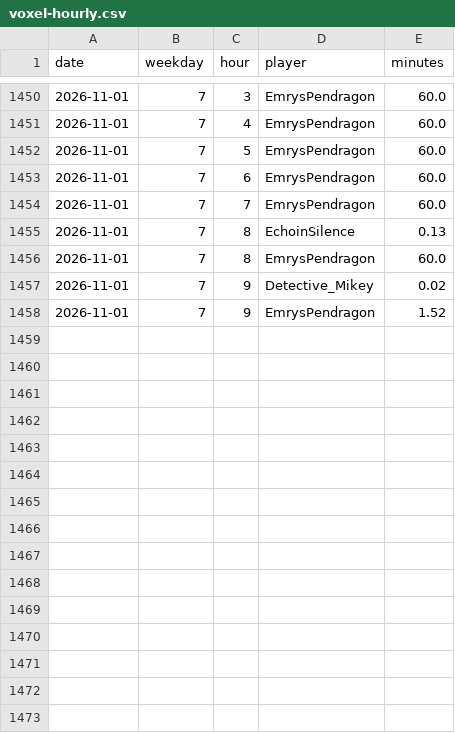
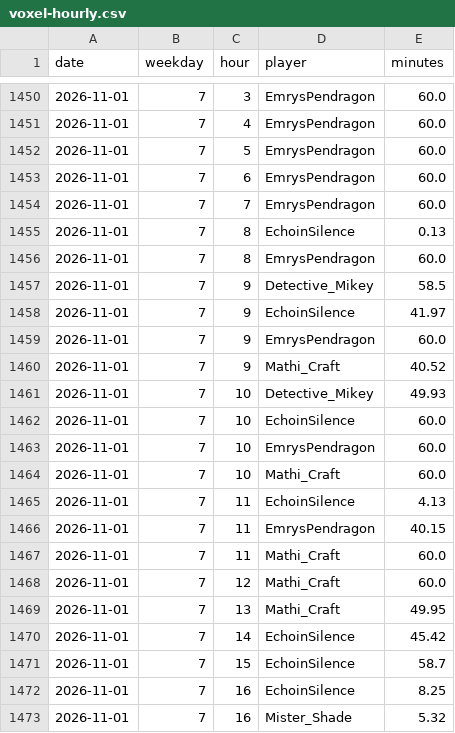
Before and after one commit to mathijsboogaert/Voxel, a CSV file: docs/data/voxel-hourly.csv, drawn as a sheet; only a part is shown, gaps mark what is left out.

```diff
--- a/docs/data/voxel-hourly.csv
+++ b/docs/data/voxel-hourly.csv
@@ -1456,3 +1456,18 @@ date,weekday,hour,player,minutes
 2026-11-01,7,8,EmrysPendragon,60.0
-2026-11-01,7,9,Detective_Mikey,0.02
-2026-11-01,7,9,EmrysPendragon,1.52
+2026-11-01,7,9,Detective_Mikey,58.5
+2026-11-01,7,9,EchoinSilence,41.97
+2026-11-01,7,9,EmrysPendragon,60.0
+2026-11-01,7,9,Mathi_Craft,40.52
+2026-11-01,7,10,Detective_Mikey,49.93
+2026-11-01,7,10,EchoinSilence,60.0
+2026-11-01,7,10,EmrysPendragon,60.0
+2026-11-01,7,10,Mathi_Craft,60.0
+2026-11-01,7,11,EchoinSilence,4.13
+2026-11-01,7,11,EmrysPendragon,40.15
+2026-11-01,7,11,Mathi_Craft,60.0
+2026-11-01,7,12,Mathi_Craft,60.0
+2026-11-01,7,13,Mathi_Craft,49.95
+2026-11-01,7,14,EchoinSilence,45.42
+2026-11-01,7,15,EchoinSilence,58.7
+2026-11-01,7,16,EchoinSilence,8.25
+2026-11-01,7,16,Mister_Shade,5.32
```
Also changed, not shown: docs/data/afk-history.csv, docs/data/voxel-events.csv, 4 other files.
